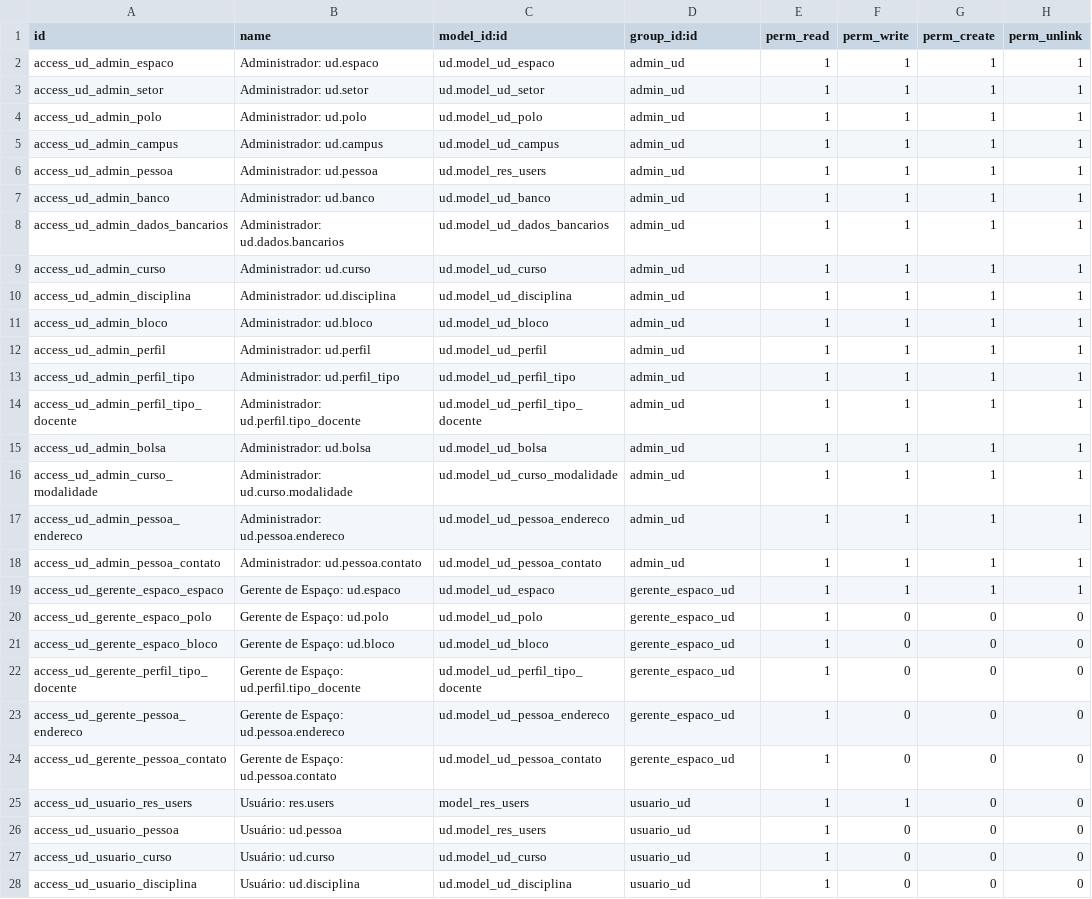
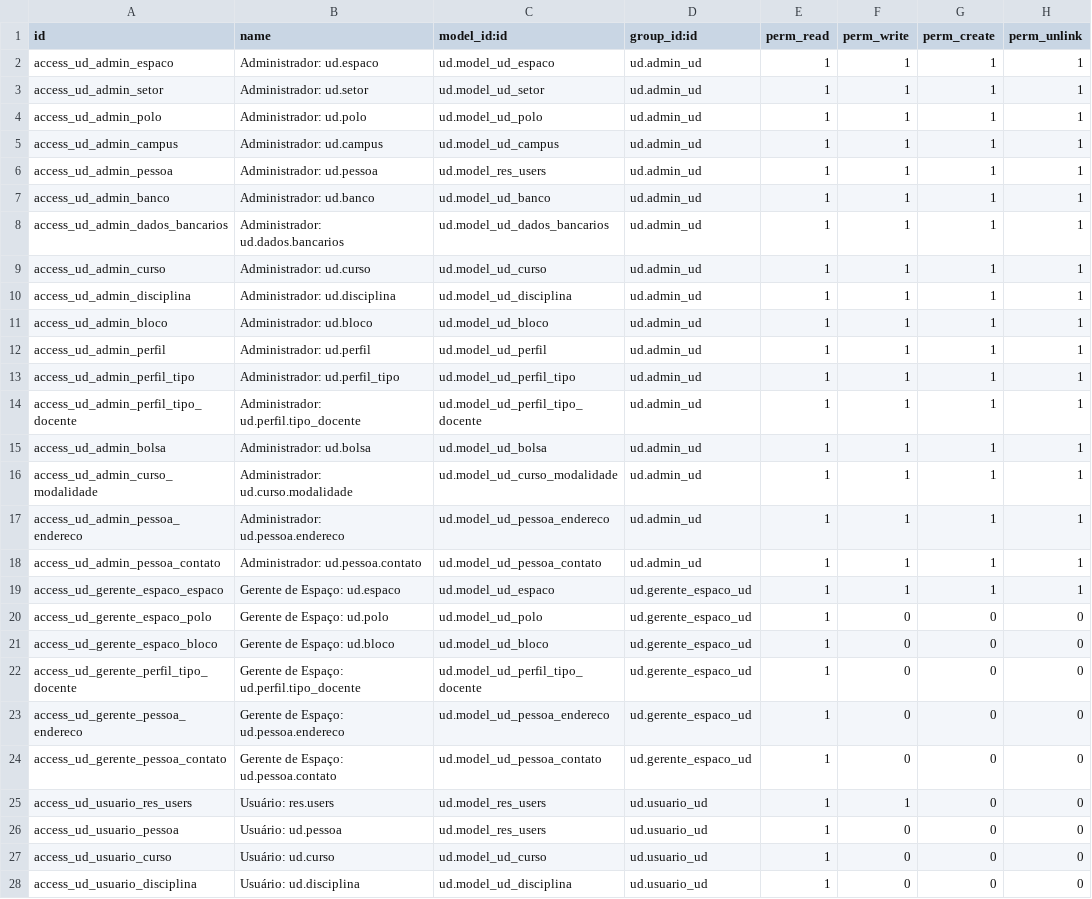
Before and after one commit to ntiufalara/universidade-digital-v12, a CSV file: odoo/addons/ud/security/ir.model.access.csv, drawn as a sheet; only a part is shown; the diff covers the shown part only.

```diff
--- a/odoo/addons/ud/security/ir.model.access.csv
+++ b/odoo/addons/ud/security/ir.model.access.csv
@@ -1,28 +1,28 @@
 id,name,model_id:id,group_id:id,perm_read,perm_write,perm_create,perm_unlink
-access_ud_admin_espaco,Administrador: ud.espaco,ud.model_ud_espaco,admin_ud,1,1,1,1
-access_ud_admin_setor,Administrador: ud.setor,ud.model_ud_setor,admin_ud,1,1,1,1
-access_ud_admin_polo,Administrador: ud.polo,ud.model_ud_polo,admin_ud,1,1,1,1
-access_ud_admin_campus,Administrador: ud.campus,ud.model_ud_campus,admin_ud,1,1,1,1
-access_ud_admin_pessoa,Administrador: ud.pessoa,ud.model_res_users,admin_ud,1,1,1,1
-access_ud_admin_banco,Administrador: ud.banco,ud.model_ud_banco,admin_ud,1,1,1,1
-access_ud_admin_dados_bancarios,Administrador: ud.dados.bancarios,ud.model_ud_dados_bancarios,admin_ud,1,1,1,1
-access_ud_admin_curso,Administrador: ud.curso,ud.model_ud_curso,admin_ud,1,1,1,1
-access_ud_admin_disciplina,Administrador: ud.disciplina,ud.model_ud_disciplina,admin_ud,1,1,1,1
-access_ud_admin_bloco,Administrador: ud.bloco,ud.model_ud_bloco,admin_ud,1,1,1,1
-access_ud_admin_perfil,Administrador: ud.perfil,ud.model_ud_perfil,admin_ud,1,1,1,1
-access_ud_admin_perfil_tipo,Administrador: ud.perfil_tipo,ud.model_ud_perfil_tipo,admin_ud,1,1,1,1
-access_ud_admin_perfil_tipo_docente,Administrador: ud.perfil.tipo_docente,ud.model_ud_perfil_tipo_docente,admin_ud,1,1,1,1
-access_ud_admin_bolsa,Administrador: ud.bolsa,ud.model_ud_bolsa,admin_ud,1,1,1,1
-access_ud_admin_curso_modalidade,Administrador: ud.curso.modalidade,ud.model_ud_curso_modalidade,admin_ud,1,1,1,1
-access_ud_admin_pessoa_endereco,Administrador: ud.pessoa.endereco,ud.model_ud_pessoa_endereco,admin_ud,1,1,1,1
-access_ud_admin_pessoa_contato,Administrador: ud.pessoa.contato,ud.model_ud_pessoa_contato,admin_ud,1,1,1,1
-access_ud_gerente_espaco_espaco,Gerente de Espaço: ud.espaco,ud.model_ud_espaco,gerente_espaco_ud,1,1,1,1
-access_ud_gerente_espaco_polo,Gerente de Espaço: ud.polo,ud.model_ud_polo,gerente_espaco_ud,1,0,0,0
-access_ud_gerente_espaco_bloco,Gerente de Espaço: ud.bloco,ud.model_ud_bloco,gerente_espaco_ud,1,0,0,0
-access_ud_gerente_perfil_tipo_docente,Gerente de Espaço: ud.perfil.tipo_docente,ud.model_ud_perfil_tipo_docente,gerente_espaco_ud,1,0,0,0
-access_ud_gerente_pessoa_endereco,Gerente de Espaço: ud.pessoa.endereco,ud.model_ud_pessoa_endereco,gerente_espaco_ud,1,0,0,0
-access_ud_gerente_pessoa_contato,Gerente de Espaço: ud.pessoa.contato,ud.model_ud_pessoa_contato,gerente_espaco_ud,1,0,0,0
-access_ud_usuario_res_users,Usuário: res.users,model_res_users,usuario_ud,1,1,0,0
-access_ud_usuario_pessoa,Usuário: ud.pessoa,ud.model_res_users,usuario_ud,1,0,0,0
-access_ud_usuario_curso,Usuário: ud.curso,ud.model_ud_curso,usuario_ud,1,0,0,0
-access_ud_usuario_disciplina,Usuário: ud.disciplina,ud.model_ud_disciplina,usuario_ud,1,0,0,0
+access_ud_admin_espaco,Administrador: ud.espaco,ud.model_ud_espaco,ud.admin_ud,1,1,1,1
+access_ud_admin_setor,Administrador: ud.setor,ud.model_ud_setor,ud.admin_ud,1,1,1,1
+access_ud_admin_polo,Administrador: ud.polo,ud.model_ud_polo,ud.admin_ud,1,1,1,1
+access_ud_admin_campus,Administrador: ud.campus,ud.model_ud_campus,ud.admin_ud,1,1,1,1
+access_ud_admin_pessoa,Administrador: ud.pessoa,ud.model_res_users,ud.admin_ud,1,1,1,1
+access_ud_admin_banco,Administrador: ud.banco,ud.model_ud_banco,ud.admin_ud,1,1,1,1
+access_ud_admin_dados_bancarios,Administrador: ud.dados.bancarios,ud.model_ud_dados_bancarios,ud.admin_ud,1,1,1,1
+access_ud_admin_curso,Administrador: ud.curso,ud.model_ud_curso,ud.admin_ud,1,1,1,1
+access_ud_admin_disciplina,Administrador: ud.disciplina,ud.model_ud_disciplina,ud.admin_ud,1,1,1,1
+access_ud_admin_bloco,Administrador: ud.bloco,ud.model_ud_bloco,ud.admin_ud,1,1,1,1
+access_ud_admin_perfil,Administrador: ud.perfil,ud.model_ud_perfil,ud.admin_ud,1,1,1,1
+access_ud_admin_perfil_tipo,Administrador: ud.perfil_tipo,ud.model_ud_perfil_tipo,ud.admin_ud,1,1,1,1
+access_ud_admin_perfil_tipo_docente,Administrador: ud.perfil.tipo_docente,ud.model_ud_perfil_tipo_docente,ud.admin_ud,1,1,1,1
+access_ud_admin_bolsa,Administrador: ud.bolsa,ud.model_ud_bolsa,ud.admin_ud,1,1,1,1
+access_ud_admin_curso_modalidade,Administrador: ud.curso.modalidade,ud.model_ud_curso_modalidade,ud.admin_ud,1,1,1,1
+access_ud_admin_pessoa_endereco,Administrador: ud.pessoa.endereco,ud.model_ud_pessoa_endereco,ud.admin_ud,1,1,1,1
+access_ud_admin_pessoa_contato,Administrador: ud.pessoa.contato,ud.model_ud_pessoa_contato,ud.admin_ud,1,1,1,1
+access_ud_gerente_espaco_espaco,Gerente de Espaço: ud.espaco,ud.model_ud_espaco,ud.gerente_espaco_ud,1,1,1,1
+access_ud_gerente_espaco_polo,Gerente de Espaço: ud.polo,ud.model_ud_polo,ud.gerente_espaco_ud,1,0,0,0
+access_ud_gerente_espaco_bloco,Gerente de Espaço: ud.bloco,ud.model_ud_bloco,ud.gerente_espaco_ud,1,0,0,0
+access_ud_gerente_perfil_tipo_docente,Gerente de Espaço: ud.perfil.tipo_docente,ud.model_ud_perfil_tipo_docente,ud.gerente_espaco_ud,1,0,0,0
+access_ud_gerente_pessoa_endereco,Gerente de Espaço: ud.pessoa.endereco,ud.model_ud_pessoa_endereco,ud.gerente_espaco_ud,1,0,0,0
+access_ud_gerente_pessoa_contato,Gerente de Espaço: ud.pessoa.contato,ud.model_ud_pessoa_contato,ud.gerente_espaco_ud,1,0,0,0
+access_ud_usuario_res_users,Usuário: res.users,ud.model_res_users,ud.usuario_ud,1,1,0,0
+access_ud_usuario_pessoa,Usuário: ud.pessoa,ud.model_res_users,ud.usuario_ud,1,0,0,0
+access_ud_usuario_curso,Usuário: ud.curso,ud.model_ud_curso,ud.usuario_ud,1,0,0,0
+access_ud_usuario_disciplina,Usuário: ud.disciplina,ud.model_ud_disciplina,ud.usuario_ud,1,0,0,0
```
Also changed, not shown: 1 added row and 13 edited cells elsewhere in this file, 16 other files.
